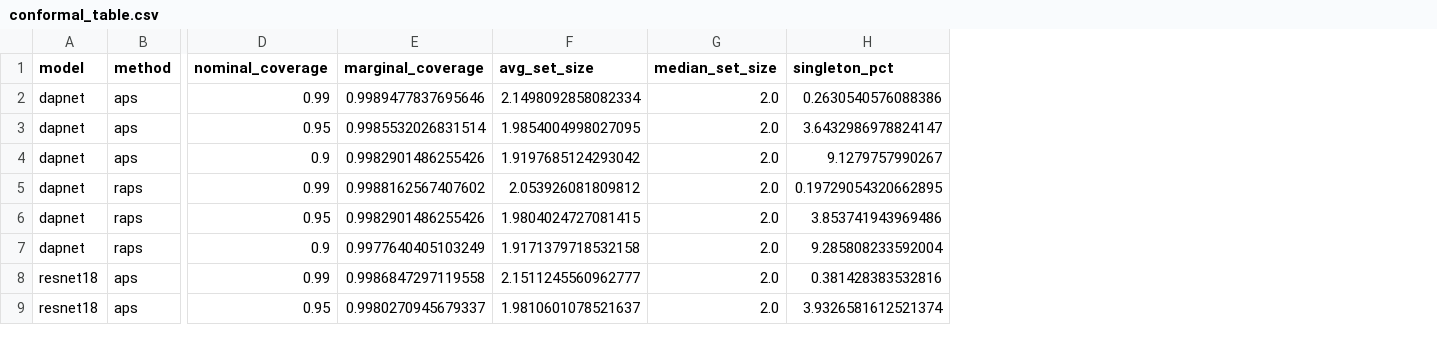
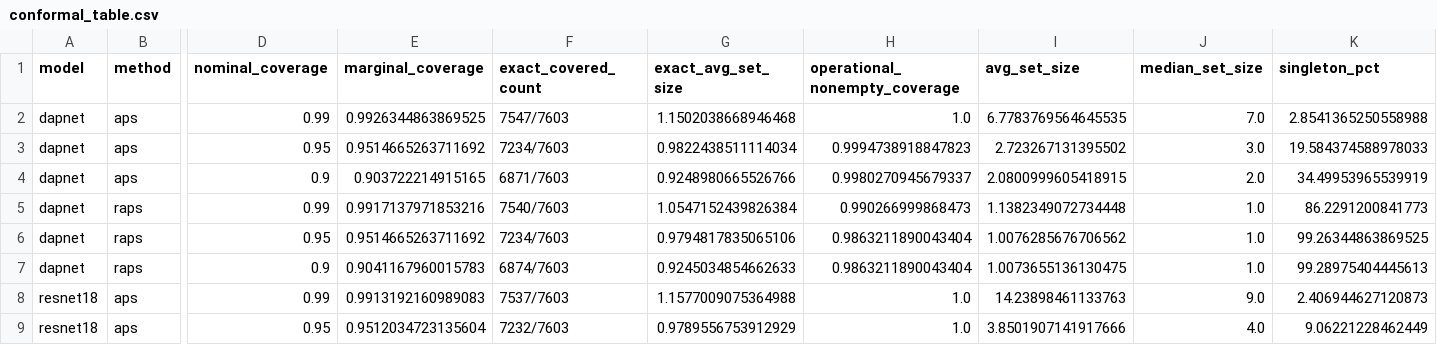
Before and after one commit to Karmanyavadhikaraste17/wafer-conformal-sota, a CSV file: conformal_wafer/reports/conformal_table.csv, drawn as a sheet; only a part is shown, gaps mark what is left out; addresses are those after the commit; the diff covers the shown part only; the diff names each change by its address in the sheet, - before the commit and + after, or states it on an @@ line.

```diff
--- a/conformal_wafer/reports/conformal_table.csv
+++ b/conformal_wafer/reports/conformal_table.csv
+column F (exact_covered_count), rows 2-9: 7547/7603 | 7234/7603 | 6871/7603 | 7540/7603 | 7234/7603 | 6874/7603 | 7537/7603 | 7232/7603
+column G (exact_avg_set_size), rows 2-9: 1.1502038668946468 | 0.9822438511114034 | 0.9248980665526766 | 1.0547152439826384 | 0.9794817835065106 | 0.9245034854662633 | 1.1577009075364988 | 0.9789556753912929
+column H (operational_nonempty_coverage), rows 2-9: 1.0 | 0.9994738918847823 | 0.9980270945679337 | 0.990266999868473 | 0.9863211890043404 | 0.9863211890043404 | 1.0 | 1.0
-E2 (marginal_coverage): 0.9989477837695646
+E2 (marginal_coverage): 0.9926344863869525
-I2 (avg_set_size): 2.1498092858082334
+I2 (avg_set_size): 6.7783769564645535
-J2 (median_set_size): 2.0
+J2 (median_set_size): 7.0
-K2 (singleton_pct): 0.2630540576088386
+K2 (singleton_pct): 2.8541365250558988
-E3 (marginal_coverage): 0.9985532026831514
+E3 (marginal_coverage): 0.9514665263711692
-I3 (avg_set_size): 1.9854004998027095
+I3 (avg_set_size): 2.723267131395502
-J3 (median_set_size): 2.0
+J3 (median_set_size): 3.0
-K3 (singleton_pct): 3.6432986978824147
+K3 (singleton_pct): 19.584374588978033
-E4 (marginal_coverage): 0.9982901486255426
+E4 (marginal_coverage): 0.903722214915165
-I4 (avg_set_size): 1.9197685124293042
+I4 (avg_set_size): 2.0800999605418915
-K4 (singleton_pct): 9.1279757990267
+K4 (singleton_pct): 34.49953965539919
-E5 (marginal_coverage): 0.9988162567407602
+E5 (marginal_coverage): 0.9917137971853216
-I5 (avg_set_size): 2.053926081809812
+I5 (avg_set_size): 1.1382349072734448
-J5:J7 (median_set_size): 2.0
+J5:J7 (median_set_size): 1.0
-K5 (singleton_pct): 0.19729054320662895
+K5 (singleton_pct): 86.2291200841773
-E6 (marginal_coverage): 0.9982901486255426
+E6 (marginal_coverage): 0.9514665263711692
-I6 (avg_set_size): 1.9804024727081415
+I6 (avg_set_size): 1.0076285676706562
-K6 (singleton_pct): 3.853741943969486
+K6 (singleton_pct): 99.26344863869525
-E7 (marginal_coverage): 0.9977640405103249
+E7 (marginal_coverage): 0.9041167960015783
-I7 (avg_set_size): 1.9171379718532158
+I7 (avg_set_size): 1.0073655136130475
-K7 (singleton_pct): 9.285808233592004
+K7 (singleton_pct): 99.28975404445613
-E8 (marginal_coverage): 0.9986847297119558
+E8 (marginal_coverage): 0.9913192160989083
-I8 (avg_set_size): 2.1511245560962777
+I8 (avg_set_size): 14.23898461133763
-J8 (median_set_size): 2.0
+J8 (median_set_size): 9.0
-K8 (singleton_pct): 0.381428383532816
+K8 (singleton_pct): 2.406944627120873
-E9 (marginal_coverage): 0.9980270945679337
+E9 (marginal_coverage): 0.9512034723135604
-I9 (avg_set_size): 1.9810601078521637
+I9 (avg_set_size): 3.8501907141917666
-J9 (median_set_size): 2.0
+J9 (median_set_size): 4.0
-K9 (singleton_pct): 3.9326581612521374
+K9 (singleton_pct): 9.06221228462449
```
Also changed, not shown: 38 edited cells elsewhere in this file, conformal_wafer/reports/conformal_by_depth.csv, conformal_wafer/reports/ood_rejection_table.csv, 51 other files.
